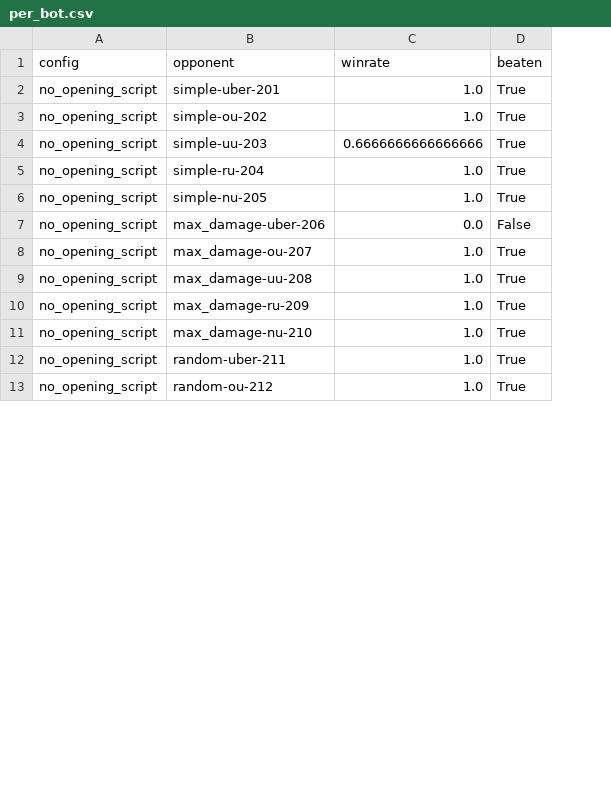
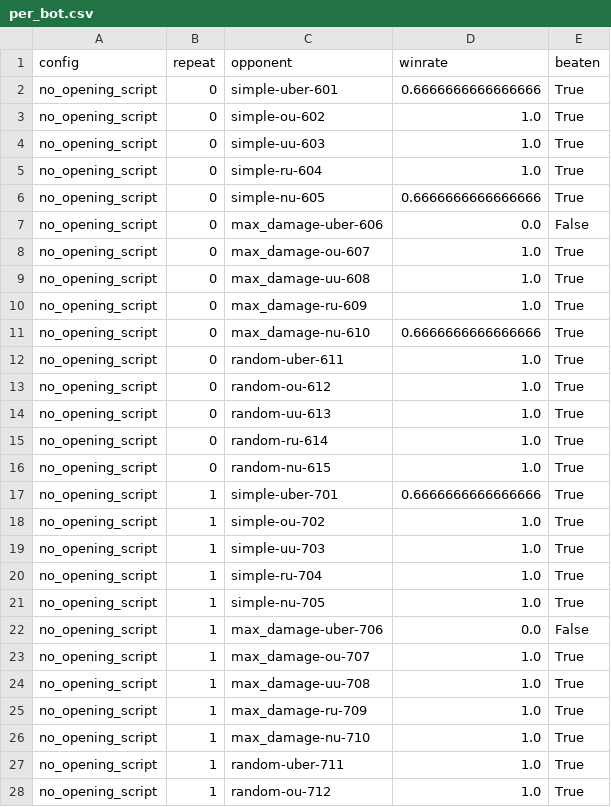
Before and after one commit to JoeyChen-exploration/showdown_agent, a CSV file: analysis/results/no_opening_script/per_bot.csv, drawn as a sheet; only a part is shown; addresses are those after the commit; the diff covers the shown part only; the diff names each change by its address in the sheet, - before the commit and + after, or states it on an @@ line.

Commit message:
docs: multi-repeat ablation results + report Evaluation section (issue #2)
7-config x 3-repeat confirmation run finished: resolves the screening
round's ambiguous no_opening_script signal (clean +1 bot, zero stdev),
confirms setup_weight_15 as an equally clean improvement, and shows the
baseline's earlier max_damage-uber win was pure timeout-proximity noise
(stdev 0.58 vs 0.00 everywhere else).

- Ablation_Study_v1.md: new section with the multi-repeat table and
  updated sensitivity classification
- Experiment_Log.md: results for the in-progress round recorded
- Report_Draft.md: Evaluation section drafted (3.1 methodology, 3.2
  team-vs-logic control experiment, 3.3 ablation results with a
  generated chart, 3.4 three-layer noise-source analysis)
- Report_Outline.md: synced section numbering/status with the draft
- analysis/plot_ablation.py: new chart-generation script (matplotlib,
  added to requirements.txt) reading analysis/results/summary.csv
- analysis/results/: updated CSVs + new per_bot_summary.csv per config

```diff
--- a/analysis/results/no_opening_script/per_bot.csv
+++ b/analysis/results/no_opening_script/per_bot.csv
+column B (repeat), rows 3-4: 0 | 0; row 6: 0; rows 20-28: all 1
+row 2: no_opening_script | 0 | simple-uber-601 | 0.6666666666666666 | True
-C3 (opponent): simple-uber-201
+C3 (opponent): simple-ou-602
-C4 (opponent): simple-ou-202
+C4 (opponent): simple-uu-603
+row 5: no_opening_script | 0 | simple-ru-604 | 1.0 | True
-C6 (opponent): simple-uu-203
+C6 (opponent): simple-nu-605
+row 7: no_opening_script | 0 | max_damage-uber-606 | 0.0 | False
+row 8: no_opening_script | 0 | max_damage-ou-607 | 1.0 | True
+row 9: no_opening_script | 0 | max_damage-uu-608 | 1.0 | True
+row 10: no_opening_script | 0 | max_damage-ru-609 | 1.0 | True
+row 11: no_opening_script | 0 | max_damage-nu-610 | 0.6666666666666666 | True
+row 12: no_opening_script | 0 | random-uber-611 | 1.0 | True
+row 13: no_opening_script | 0 | random-ou-612 | 1.0 | True
+row 14: no_opening_script | 0 | random-uu-613 | 1.0 | True
+row 15: no_opening_script | 0 | random-ru-614 | 1.0 | True
+row 16: no_opening_script | 0 | random-nu-615 | 1.0 | True
+row 17: no_opening_script | 1 | simple-uber-701 | 0.6666666666666666 | True
+row 18: no_opening_script | 1 | simple-ou-702 | 1.0 | True
+row 19: no_opening_script | 1 | simple-uu-703 | 1.0 | True
-C20 (opponent): simple-ru-204
+C20 (opponent): simple-ru-704
-C21 (opponent): simple-nu-205
+C21 (opponent): simple-nu-705
-C22 (opponent): max_damage-uber-206
+C22 (opponent): max_damage-uber-706
-C23 (opponent): max_damage-ou-207
+C23 (opponent): max_damage-ou-707
-C24 (opponent): max_damage-uu-208
+C24 (opponent): max_damage-uu-708
-C25 (opponent): max_damage-ru-209
+C25 (opponent): max_damage-ru-709
-C26 (opponent): max_damage-nu-210
+C26 (opponent): max_damage-nu-710
-C27 (opponent): random-uber-211
+C27 (opponent): random-uber-711
-C28 (opponent): random-ou-212
+C28 (opponent): random-ou-712
```
Also changed, not shown: 15 added rows and 3 edited cells elsewhere in this file, analysis/results/no_hard_ko/decisions.csv, analysis/results/setup_weight_15/decisions.csv, 27 other files.
